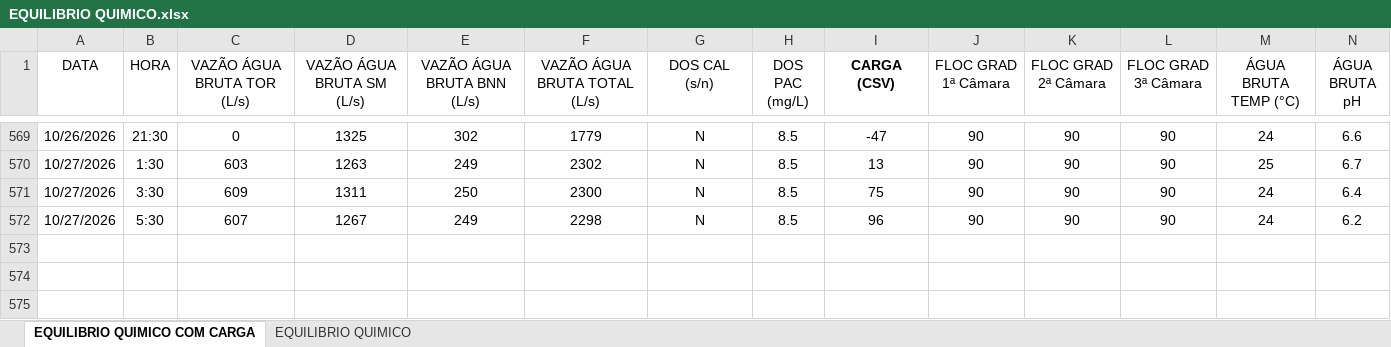
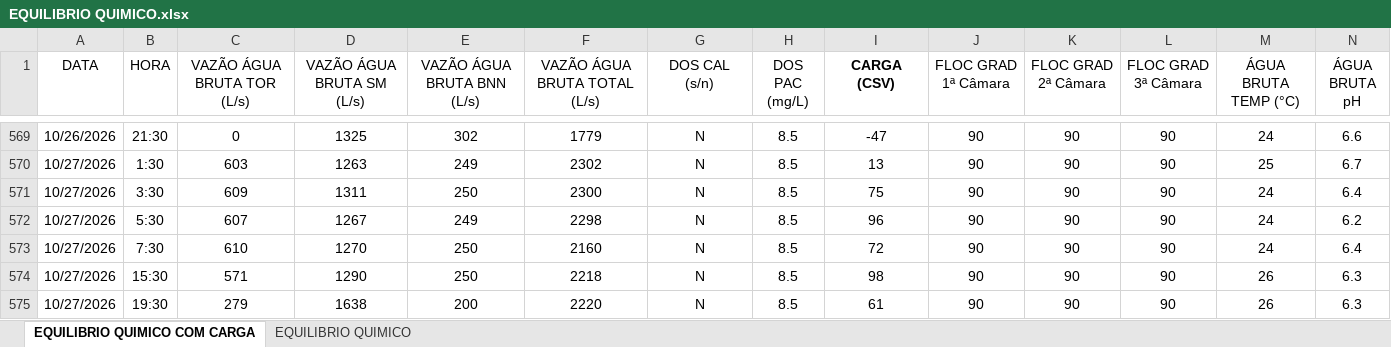
Before and after one commit to RICARDO-1968/dashboard-eta, an Excel workbook: EQUILIBRIO QUIMICO.xlsx, sheet EQUILIBRIO QUIMICO COM CARGA, drawn as a sheet; only a part is shown, gaps mark what is left out; values as stored, in another font and other column widths than the file's, no borders; rows hold the shown columns only; the diff covers the shown part only; the diff names each change by its address in the sheet, - before the commit and + after, or states it on an @@ line.

Commit message:
Add files via upload

```diff
--- a/EQUILIBRIO QUIMICO.xlsx (sheet EQUILIBRIO QUIMICO COM CARGA)
+++ b/EQUILIBRIO QUIMICO.xlsx (sheet EQUILIBRIO QUIMICO COM CARGA)
+row 573: 10/27/2026 | 7:30 | 610 | 1270 | 250 | 2160 | N | 8.5 | 72 | 90 | 90 | 90 | 24 | 6.4
+row 574: 10/27/2026 | 15:30 | 571 | 1290 | 250 | 2218 | N | 8.5 | 98 | 90 | 90 | 90 | 26 | 6.3
+row 575: 10/27/2026 | 19:30 | 279 | 1638 | 200 | 2220 | N | 8.5 | 61 | 90 | 90 | 90 | 26 | 6.3
```
Also changed, not shown: 3 added rows and 21 edited cells elsewhere in this sheet.
